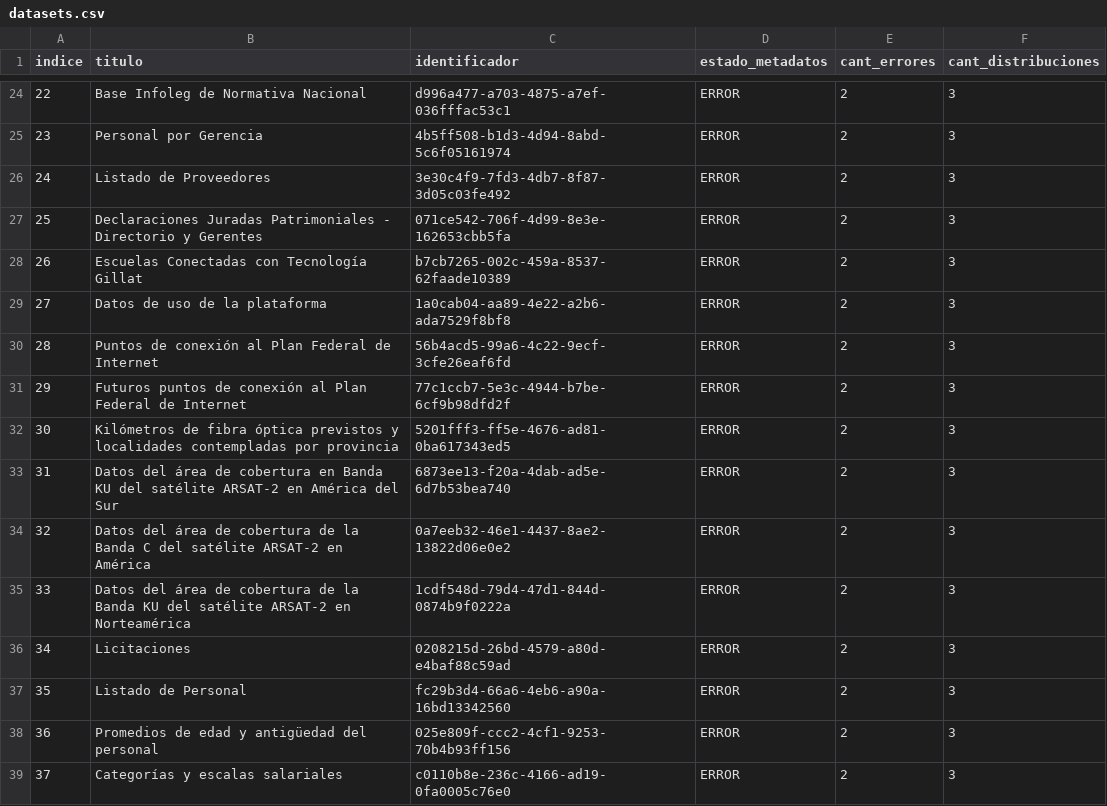
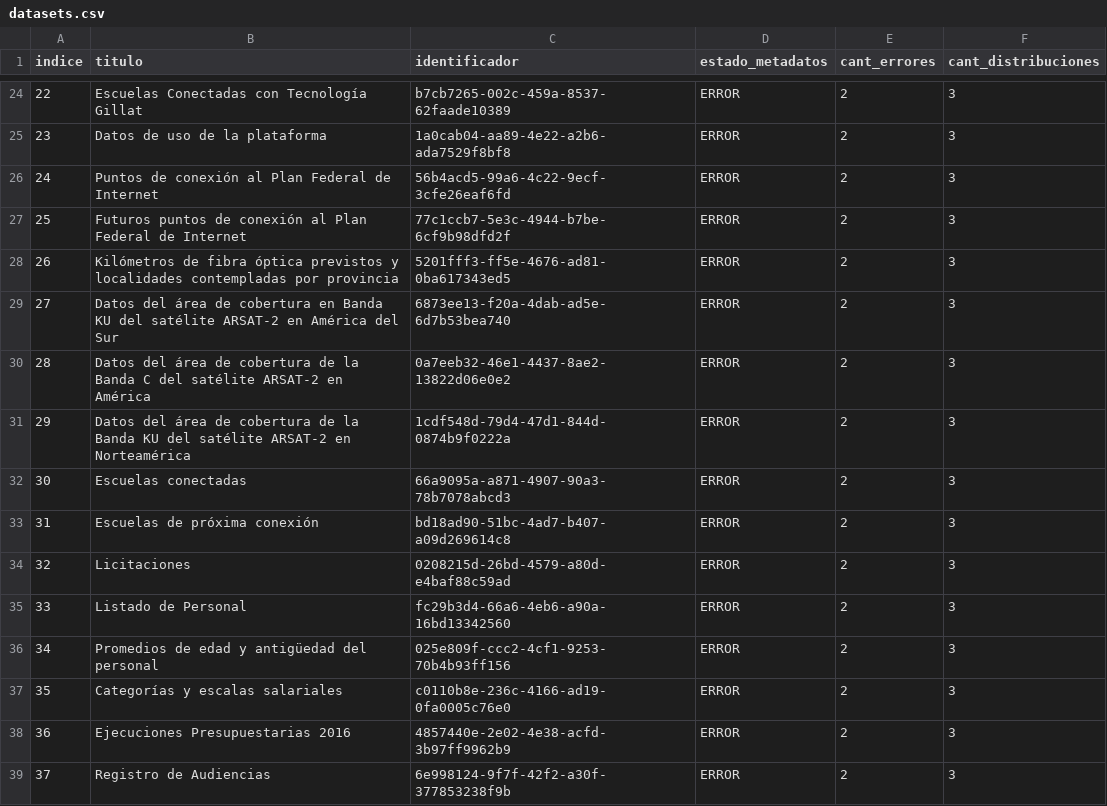
Before and after one commit to kant/libreria-catalogos, a CSV file: datosgobar/datasets.csv, drawn as a sheet; only a part is shown, gaps mark what is left out; the diff covers the shown part only.

```diff
--- a/datosgobar/datasets.csv
+++ b/datosgobar/datasets.csv
@@ -24,16 +24,16 @@ indice,titulo,identificador,estado_metadatos,cant_errores,cant_distribuciones
-22,Base Infoleg de Normativa Nacional,d996a477-a703-4875-a7ef-036fffac53c1,ERROR,2,3
-23,Personal por Gerencia,4b5ff508-b1d3-4d94-8abd-5c6f05161974,ERROR,2,3
-24,Listado de Proveedores,3e30c4f9-7fd3-4db7-8f87-3d05c03fe492,ERROR,2,3
-25,Declaraciones Juradas Patrimoniales - Directorio y Gerentes,071ce542-706f-4d99-8e3e-162653cbb5fa,ERROR,2,3
-26,Escuelas Conectadas con Tecnología Gillat,b7cb7265-002c-459a-8537-62faade10389,ERROR,2,3
-27,Datos de uso de la plataforma,1a0cab04-aa89-4e22-a2b6-ada7529f8bf8,ERROR,2,3
-28,Puntos de conexión al Plan Federal de Internet,56b4acd5-99a6-4c22-9ecf-3cfe26eaf6fd,ERROR,2,3
-29,Futuros puntos de conexión al Plan Federal de Internet,77c1ccb7-5e3c-4944-b7be-6cf9b98dfd2f,ERROR,2,3
-30,Kilómetros de fibra óptica previstos y localidades contempladas por provincia,5201fff3-ff5e-4676-ad81-0ba617343ed5,ERROR,2,3
-31,Datos del área de cobertura en Banda KU del satélite ARSAT-2 en América del Sur,6873ee13-f20a-4dab-ad5e-6d7b53bea740,ERROR,2,3
-32,Datos del área de cobertura de la Banda C del satélite ARSAT-2 en América,0a7eeb32-46e1-4437-8ae2-13822d06e0e2,ERROR,2,3
-33,Datos del área de cobertura de la Banda KU del satélite ARSAT-2 en Norteamérica,1cdf548d-79d4-47d1-844d-0874b9f0222a,ERROR,2,3
-34,Licitaciones,0208215d-26bd-4579-a80d-e4baf88c59ad,ERROR,2,3
-35,Listado de Personal,fc29b3d4-66a6-4eb6-a90a-16bd13342560,ERROR,2,3
-36,Promedios de edad y antigüedad del personal,025e809f-ccc2-4cf1-9253-70b4b93ff156,ERROR,2,3
-37,Categorías y escalas salariales,c0110b8e-236c-4166-ad19-0fa0005c76e0,ERROR,2,3
+22,Escuelas Conectadas con Tecnología Gillat,b7cb7265-002c-459a-8537-62faade10389,ERROR,2,3
+23,Datos de uso de la plataforma,1a0cab04-aa89-4e22-a2b6-ada7529f8bf8,ERROR,2,3
+24,Puntos de conexión al Plan Federal de Internet,56b4acd5-99a6-4c22-9ecf-3cfe26eaf6fd,ERROR,2,3
+25,Futuros puntos de conexión al Plan Federal de Internet,77c1ccb7-5e3c-4944-b7be-6cf9b98dfd2f,ERROR,2,3
+26,Kilómetros de fibra óptica previstos y localidades contempladas por provincia,5201fff3-ff5e-4676-ad81-0ba617343ed5,ERROR,2,3
+27,Datos del área de cobertura en Banda KU del satélite ARSAT-2 en América del Sur,6873ee13-f20a-4dab-ad5e-6d7b53bea740,ERROR,2,3
+28,Datos del área de cobertura de la Banda C del satélite ARSAT-2 en América,0a7eeb32-46e1-4437-8ae2-13822d06e0e2,ERROR,2,3
+29,Datos del área de cobertura de la Banda KU del satélite ARSAT-2 en Norteamérica,1cdf548d-79d4-47d1-844d-0874b9f0222a,ERROR,2,3
+30,Escuelas conectadas,66a9095a-a871-4907-90a3-78b7078abcd3,ERROR,2,3
+31,Escuelas de próxima conexión,bd18ad90-51bc-4ad7-b407-a09d269614c8,ERROR,2,3
+32,Licitaciones,0208215d-26bd-4579-a80d-e4baf88c59ad,ERROR,2,3
+33,Listado de Personal,fc29b3d4-66a6-4eb6-a90a-16bd13342560,ERROR,2,3
+34,Promedios de edad y antigüedad del personal,025e809f-ccc2-4cf1-9253-70b4b93ff156,ERROR,2,3
+35,Categorías y escalas salariales,c0110b8e-236c-4166-ad19-0fa0005c76e0,ERROR,2,3
+36,Ejecuciones Presupuestarias 2016,4857440e-2e02-4e38-acfd-3b97ff9962b9,ERROR,2,3
+37,Registro de Audiencias,6e998124-9f7f-42f2-a30f-377853238f9b,ERROR,2,3
```
Also changed, not shown: 99 edited cells elsewhere in this file.
